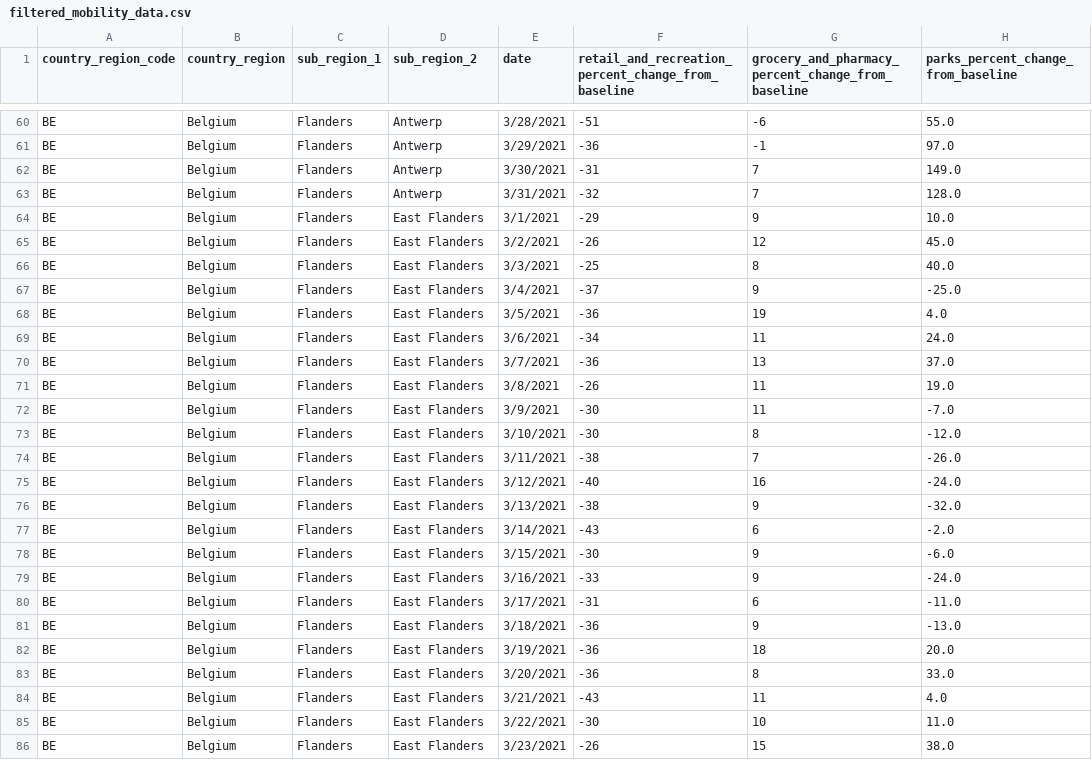
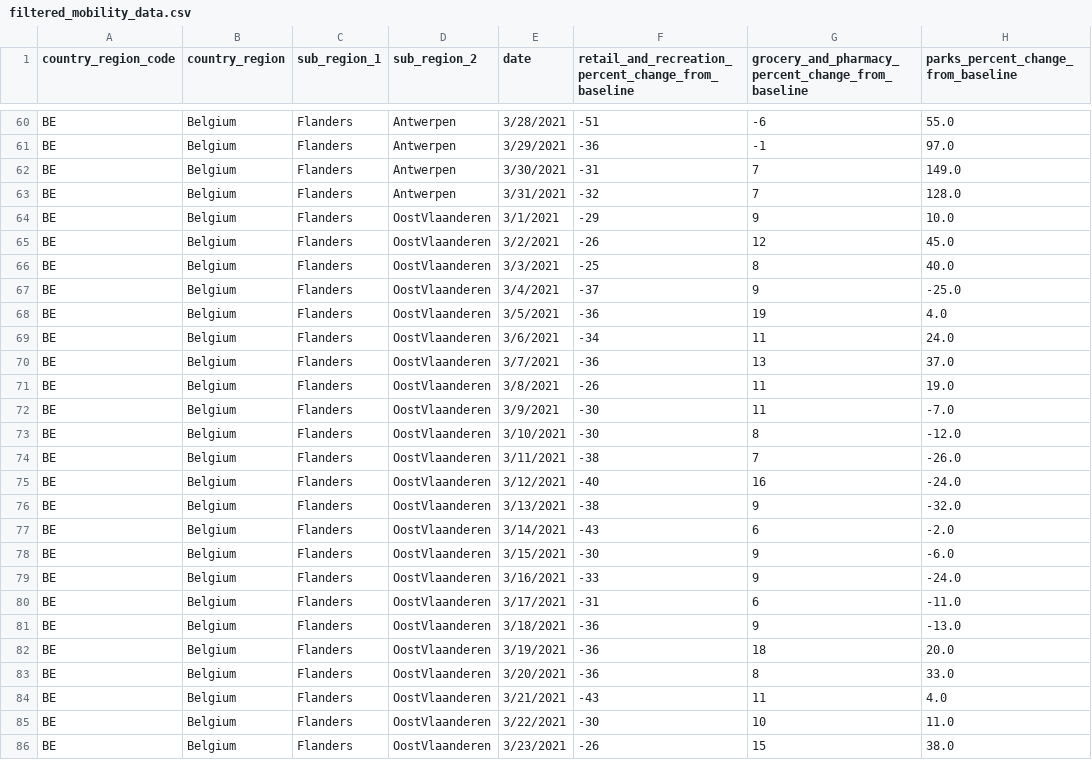
Before and after one commit to ThibaultMagnini/Kmeans-COVID-19-BelgianProvinces, a CSV file: Datasets/filtered_mobility_data.csv, drawn as a sheet; only a part is shown, gaps mark what is left out; the diff covers the shown part only; the diff names each change by its address in the sheet, - before the commit and + after, or states it on an @@ line.

```diff
--- a/Datasets/filtered_mobility_data.csv
+++ b/Datasets/filtered_mobility_data.csv
-D60:D63 (sub_region_2): Antwerp
+D60:D63 (sub_region_2): Antwerpen
-D64:D86 (sub_region_2): East Flanders
+D64:D86 (sub_region_2): OostVlaanderen
```
Also changed, not shown: 152 edited cells elsewhere in this file, Datasets/output.csv, 3 other files.
